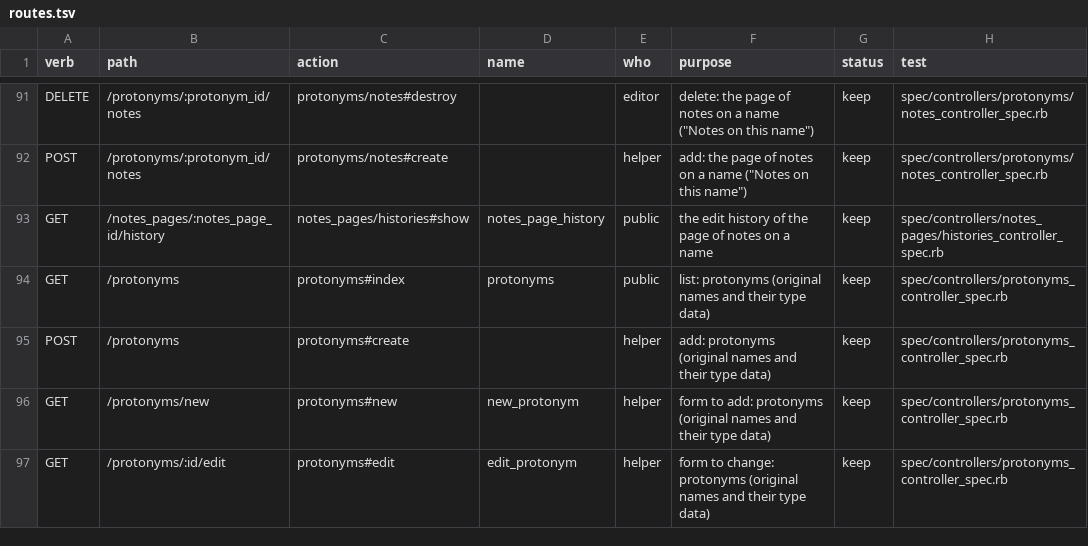
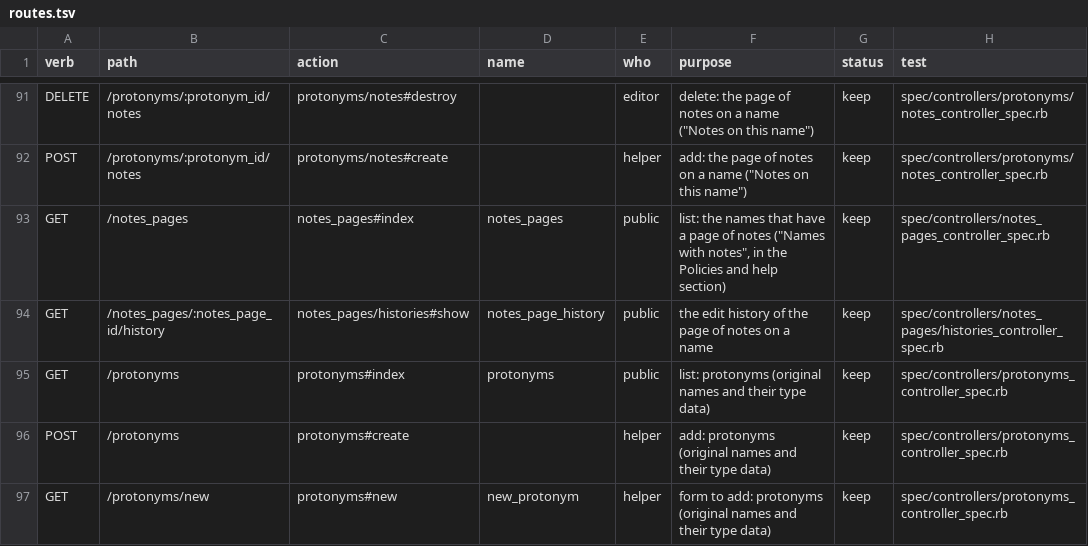
Before and after one commit to calacademy-research/antcat, a TSV file: docs/catalog/routes.tsv, drawn as a sheet; only a part is shown, gaps mark what is left out; the shorter side is filled out with more unchanged rows; the diff names each change by its address in the sheet, - before the commit and + after, or states it on an @@ line.

```diff
--- a/docs/catalog/routes.tsv
+++ b/docs/catalog/routes.tsv
+row 93: GET | /notes_pages | notes_pages#index | notes_pages | public | list: the names that have a page of notes ("Names with notes", in the Policies and help section) | keep | spec/controllers/notes_pages_controller_spec.rb
```
Also changed, not shown: 24 other files.
